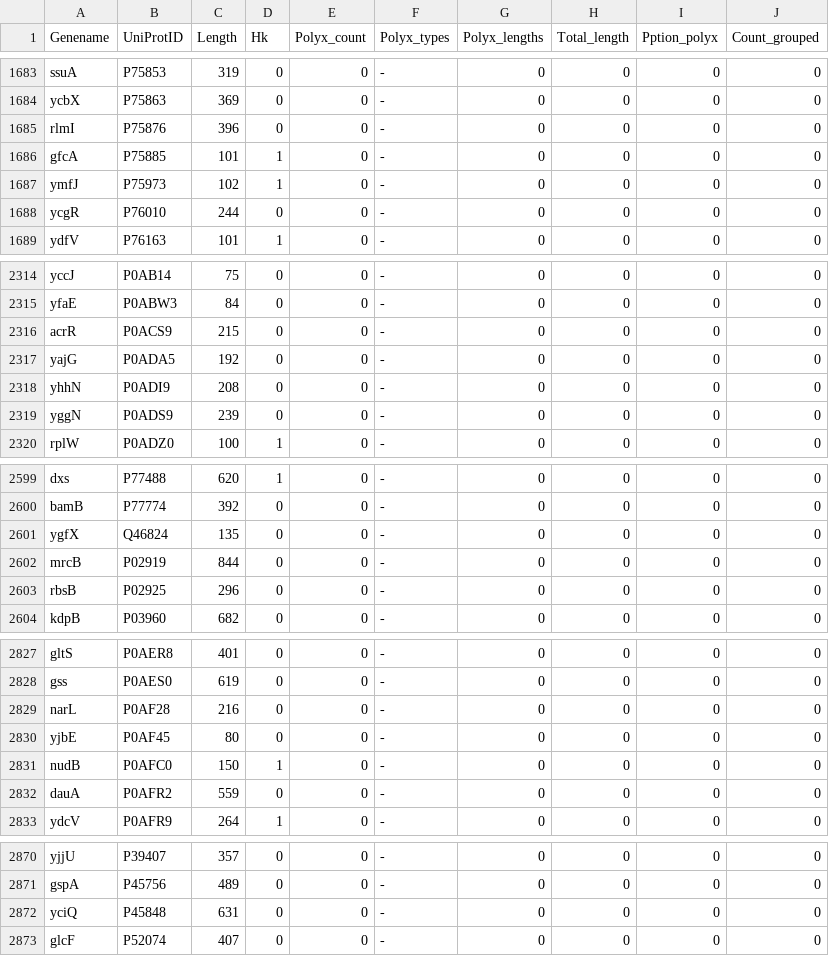
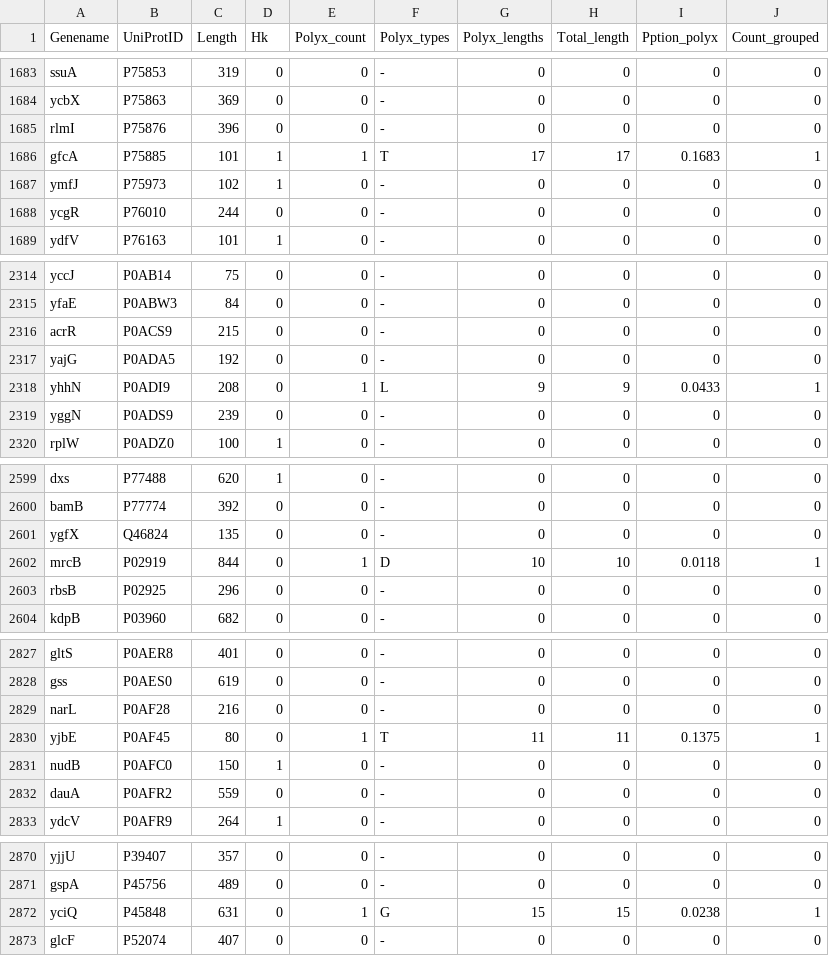
Before and after one commit to emiliakoerner/homorepeats_project, a TSV file: results/mapped_hk_polyx/ecoli_mapped_polyx.tsv, drawn as a sheet; only a part is shown, gaps mark what is left out; the diff covers the shown part only.

```diff
--- a/results/mapped_hk_polyx/ecoli_mapped_polyx.tsv
+++ b/results/mapped_hk_polyx/ecoli_mapped_polyx.tsv
@@ -1685,3 +1685,3 @@ ycbX	P75863	369	0	0	-	0	0	0	0
 rlmI	P75876	396	0	0	-	0	0	0	0
-gfcA	P75885	101	1	0	-	0	0	0	0
+gfcA	P75885	101	1	1	T	17	17	0.1683	1
 ymfJ	P75973	102	1	0	-	0	0	0	0
@@ -2317,3 +2317,3 @@ acrR	P0ACS9	215	0	0	-	0	0	0	0
 yajG	P0ADA5	192	0	0	-	0	0	0	0
-yhhN	P0ADI9	208	0	0	-	0	0	0	0
+yhhN	P0ADI9	208	0	1	L	9	9	0.0433	1
 yggN	P0ADS9	239	0	0	-	0	0	0	0
@@ -2601,3 +2601,3 @@ bamB	P77774	392	0	0	-	0	0	0	0
 ygfX	Q46824	135	0	0	-	0	0	0	0
-mrcB	P02919	844	0	0	-	0	0	0	0
+mrcB	P02919	844	0	1	D	10	10	0.0118	1
 rbsB	P02925	296	0	0	-	0	0	0	0
@@ -2829,3 +2829,3 @@ gss	P0AES0	619	0	0	-	0	0	0	0
 narL	P0AF28	216	0	0	-	0	0	0	0
-yjbE	P0AF45	80	0	0	-	0	0	0	0
+yjbE	P0AF45	80	0	1	T	11	11	0.1375	1
 nudB	P0AFC0	150	1	0	-	0	0	0	0
@@ -2871,3 +2871,3 @@ yjjU	P39407	357	0	0	-	0	0	0	0
 gspA	P45756	489	0	0	-	0	0	0	0
-yciQ	P45848	631	0	0	-	0	0	0	0
+yciQ	P45848	631	0	1	G	15	15	0.0238	1
 glcF	P52074	407	0	0	-	0	0	0	0
```
Also changed, not shown: 78 edited cells elsewhere in this file, results/mapped_hk_polyx/yeast_mapped_polyx.tsv, 20 other files.
